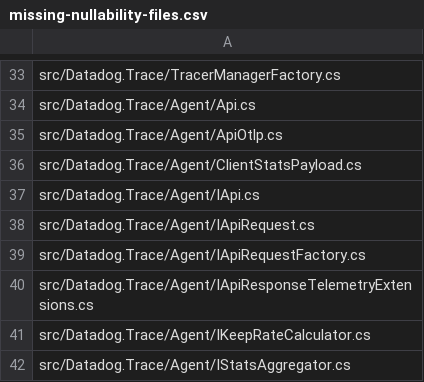
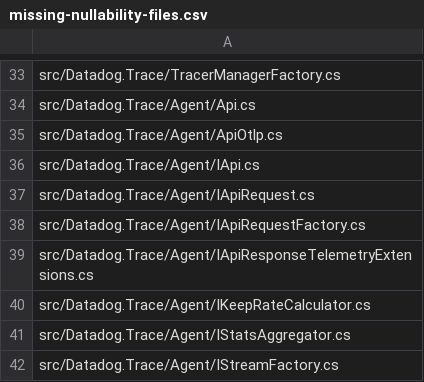
Before and after one commit to DataDog/dd-trace-dotnet, a CSV file: tracer/missing-nullability-files.csv, drawn as a sheet; only a part is shown, gaps mark what is left out; the shorter side is filled out with more unchanged rows.

Commit message:
Update nullability file

```diff
--- a/tracer/missing-nullability-files.csv
+++ b/tracer/missing-nullability-files.csv
@@ -35,3 +35,2 @@ src/Datadog.Trace/Agent/Api.cs
 src/Datadog.Trace/Agent/ApiOtlp.cs
-src/Datadog.Trace/Agent/ClientStatsPayload.cs
 src/Datadog.Trace/Agent/IApi.cs
```
